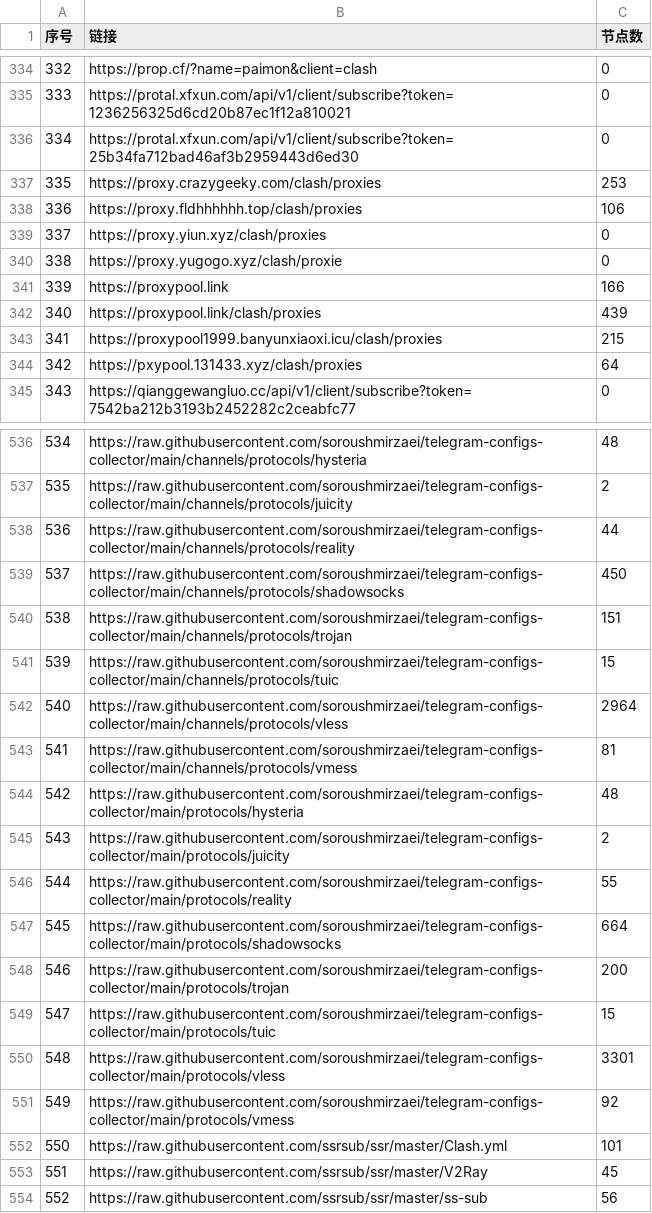
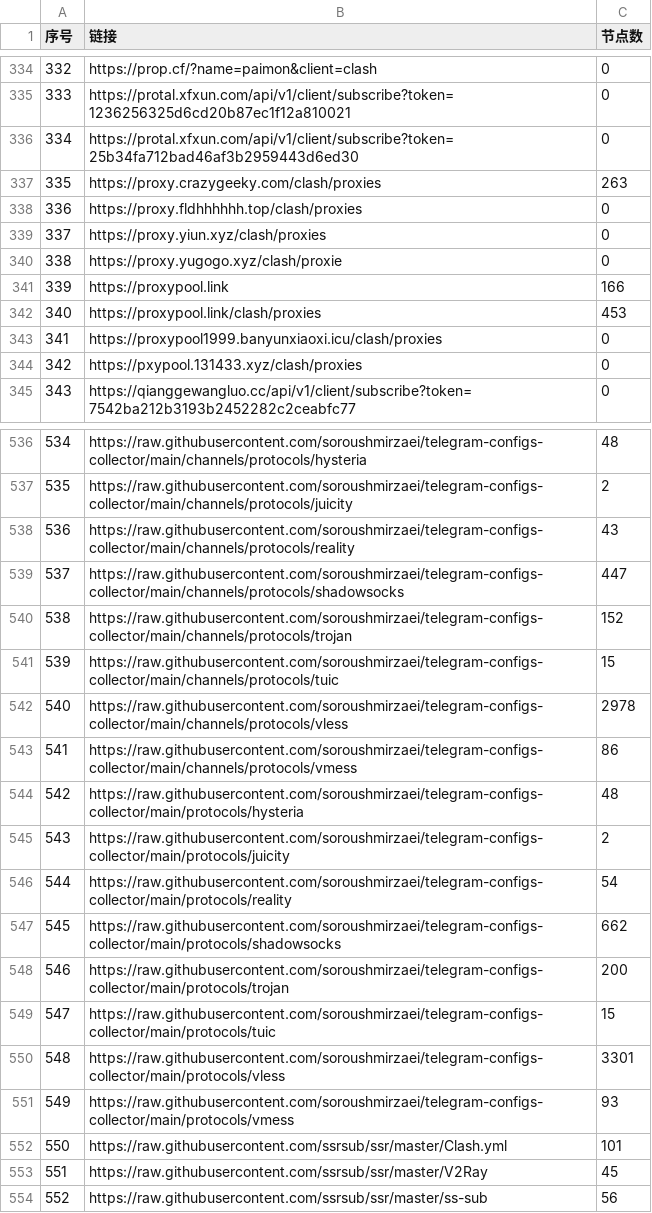
Before and after one commit to GameAutoScript/NiceVPN, a CSV file: utils/merge/list_result.csv, drawn as a sheet; only a part is shown, gaps mark what is left out; the diff covers the shown part only.

```diff
--- a/utils/merge/list_result.csv
+++ b/utils/merge/list_result.csv
@@ -336,4 +336,4 @@
 334,https://protal.xfxun.com/api/v1/client/subscribe?token=25b34fa712bad46af3b2959443d6ed30,0
-335,https://proxy.crazygeeky.com/clash/proxies,253
-336,https://proxy.fldhhhhhh.top/clash/proxies,106
+335,https://proxy.crazygeeky.com/clash/proxies,263
+336,https://proxy.fldhhhhhh.top/clash/proxies,0
 337,https://proxy.yiun.xyz/clash/proxies,0
@@ -341,5 +341,5 @@
 339,https://proxypool.link,166
-340,https://proxypool.link/clash/proxies,439
-341,https://proxypool1999.banyunxiaoxi.icu/clash/proxies,215
-342,https://pxypool.131433.xyz/clash/proxies,64
+340,https://proxypool.link/clash/proxies,453
+341,https://proxypool1999.banyunxiaoxi.icu/clash/proxies,0
+342,https://pxypool.131433.xyz/clash/proxies,0
 343,https://qianggewangluo.cc/api/v1/client/subscribe?token=7542ba212b3193b2452282c2ceabfc77,0
@@ -537,12 +537,12 @@
 535,https://raw.githubusercontent.com/soroushmirzaei/telegram-configs-collector/main/channels/protocols/juicity,2
-536,https://raw.githubusercontent.com/soroushmirzaei/telegram-configs-collector/main/channels/protocols/reality,44
-537,https://raw.githubusercontent.com/soroushmirzaei/telegram-configs-collector/main/channels/protocols/shadowsocks,450
-538,https://raw.githubusercontent.com/soroushmirzaei/telegram-configs-collector/main/channels/protocols/trojan,151
+536,https://raw.githubusercontent.com/soroushmirzaei/telegram-configs-collector/main/channels/protocols/reality,43
+537,https://raw.githubusercontent.com/soroushmirzaei/telegram-configs-collector/main/channels/protocols/shadowsocks,447
+538,https://raw.githubusercontent.com/soroushmirzaei/telegram-configs-collector/main/channels/protocols/trojan,152
 539,https://raw.githubusercontent.com/soroushmirzaei/telegram-configs-collector/main/channels/protocols/tuic,15
-540,https://raw.githubusercontent.com/soroushmirzaei/telegram-configs-collector/main/channels/protocols/vless,2964
-541,https://raw.githubusercontent.com/soroushmirzaei/telegram-configs-collector/main/channels/protocols/vmess,81
+540,https://raw.githubusercontent.com/soroushmirzaei/telegram-configs-collector/main/channels/protocols/vless,2978
+541,https://raw.githubusercontent.com/soroushmirzaei/telegram-configs-collector/main/channels/protocols/vmess,86
 542,https://raw.githubusercontent.com/soroushmirzaei/telegram-configs-collector/main/protocols/hysteria,48
 543,https://raw.githubusercontent.com/soroushmirzaei/telegram-configs-collector/main/protocols/juicity,2
-544,https://raw.githubusercontent.com/soroushmirzaei/telegram-configs-collector/main/protocols/reality,55
-545,https://raw.githubusercontent.com/soroushmirzaei/telegram-configs-collector/main/protocols/shadowsocks,664
+544,https://raw.githubusercontent.com/soroushmirzaei/telegram-configs-collector/main/protocols/reality,54
+545,https://raw.githubusercontent.com/soroushmirzaei/telegram-configs-collector/main/protocols/shadowsocks,662
 546,https://raw.githubusercontent.com/soroushmirzaei/telegram-configs-collector/main/protocols/trojan,200
@@ -550,3 +550,3 @@
 548,https://raw.githubusercontent.com/soroushmirzaei/telegram-configs-collector/main/protocols/vless,3301
-549,https://raw.githubusercontent.com/soroushmirzaei/telegram-configs-collector/main/protocols/vmess,92
+549,https://raw.githubusercontent.com/soroushmirzaei/telegram-configs-collector/main/protocols/vmess,93
 550,https://raw.githubusercontent.com/ssrsub/ssr/master/Clash.yml,101
```
Also changed, not shown: 28 edited cells elsewhere in this file, 13 other files.
